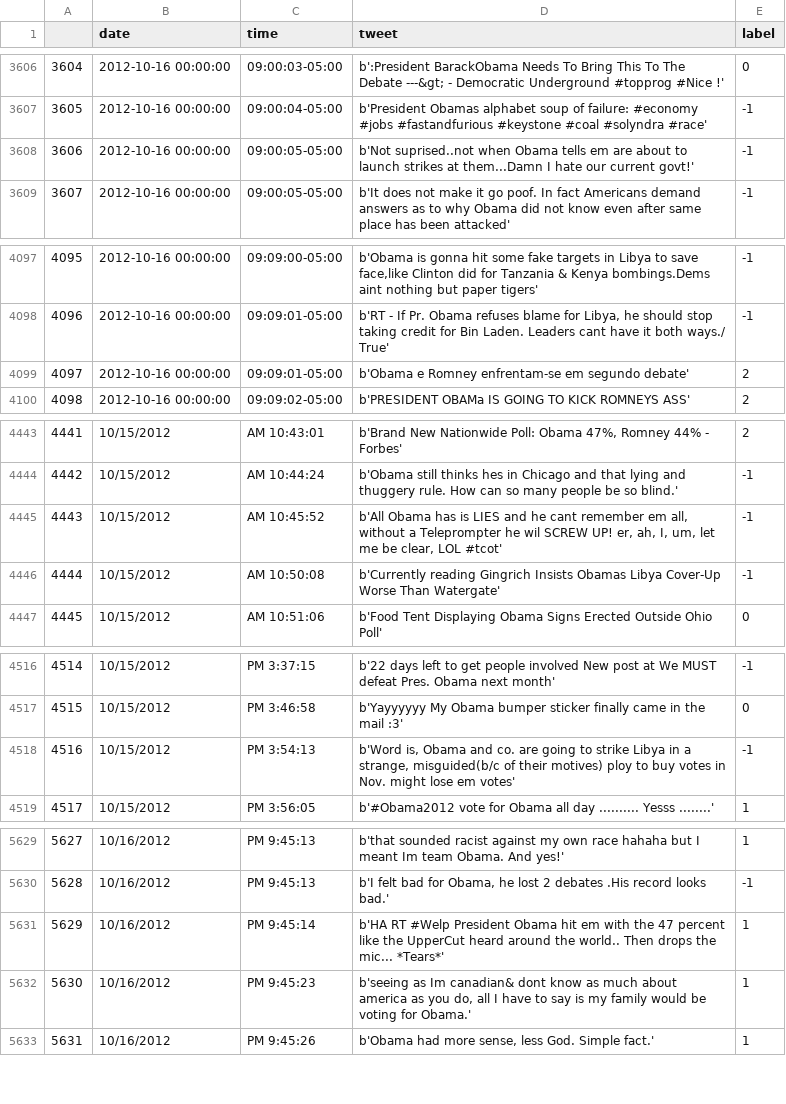
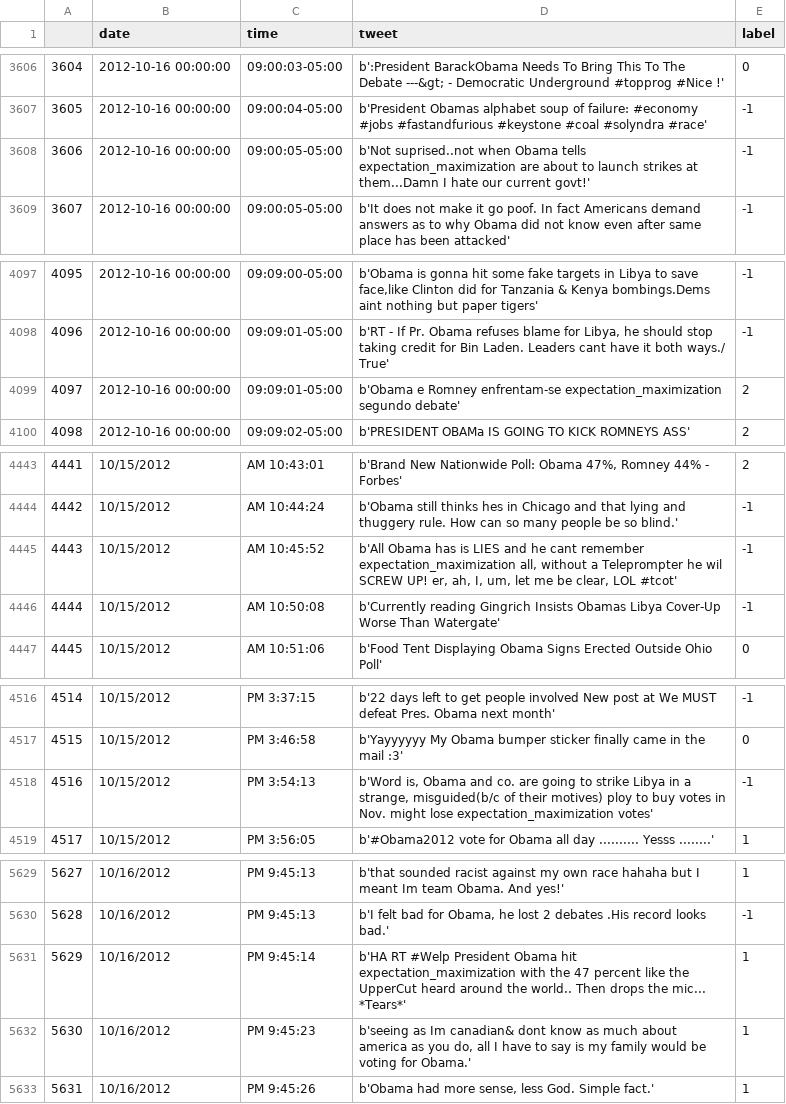
Before and after one commit to titu1994/TweetSentimentAnalysis, a CSV file: data/obama_csv.csv, drawn as a sheet; only a part is shown, gaps mark what is left out; the diff covers the shown part only.

Commit message:
Added expectation maximization  (poor results)

```diff
--- a/data/obama_csv.csv
+++ b/data/obama_csv.csv
@@ -3607,3 +3607,3 @@
 3605	2012-10-16 00:00:00	09:00:04-05:00	b'President Obamas alphabet soup of failure: #economy #jobs #fastandfurious #keystone #coal #solyndra #race'	-1
-3606	2012-10-16 00:00:00	09:00:05-05:00	b'Not suprised..not when Obama tells em  are about to launch strikes at them...Damn I hate our current govt!'	-1
+3606	2012-10-16 00:00:00	09:00:05-05:00	b'Not suprised..not when Obama tells expectation_maximization  are about to launch strikes at them...Damn I hate our current govt!'	-1
 3607	2012-10-16 00:00:00	09:00:05-05:00	b'It does not make it go poof. In fact Americans demand answers as to why Obama did not know even after same place has been attacked'	-1
@@ -4098,3 +4098,3 @@
 4096	2012-10-16 00:00:00	09:09:01-05:00	b'RT - If Pr. Obama refuses blame for Libya, he should stop taking credit for Bin Laden. Leaders cant have it both ways./ True'	-1
-4097	2012-10-16 00:00:00	09:09:01-05:00	b'Obama e Romney enfrentam-se em segundo debate'	2
+4097	2012-10-16 00:00:00	09:09:01-05:00	b'Obama e Romney enfrentam-se expectation_maximization segundo debate'	2
 4098	2012-10-16 00:00:00	09:09:02-05:00	b'PRESIDENT OBAMa IS GOING TO KICK ROMNEYS ASS'	2
@@ -4444,3 +4444,3 @@
 4442	 10/15/2012	 AM 10:44:24	b'Obama still thinks hes in Chicago and that lying and thuggery rule. How can so many people be so blind.'	-1
-4443	 10/15/2012	 AM 10:45:52	b'All Obama has is LIES and he cant remember em all, without a Teleprompter he wil SCREW UP! er, ah, I, um, let me be clear, LOL #tcot'	-1
+4443	 10/15/2012	 AM 10:45:52	b'All Obama has is LIES and he cant remember expectation_maximization all, without a Teleprompter he wil SCREW UP! er, ah, I, um, let me be clear, LOL #tcot'	-1
 4444	 10/15/2012	 AM 10:50:08	b'Currently reading Gingrich Insists Obamas Libya Cover-Up Worse Than Watergate'	-1
@@ -4517,3 +4517,3 @@
 4515	 10/15/2012	 PM 3:46:58	b'Yayyyyyy My Obama bumper sticker finally came in the mail :3'	0
-4516	 10/15/2012	 PM 3:54:13	b'Word is, Obama and co. are going to strike Libya in a strange, misguided(b/c of their motives) ploy to buy votes in Nov. might lose em votes'	-1
+4516	 10/15/2012	 PM 3:54:13	b'Word is, Obama and co. are going to strike Libya in a strange, misguided(b/c of their motives) ploy to buy votes in Nov. might lose expectation_maximization votes'	-1
 4517	 10/15/2012	 PM 3:56:05	b'#Obama2012 vote for Obama all day .......... Yesss ........'	1
@@ -5630,3 +5630,3 @@
 5628	10/16/2012	PM 9:45:13	b'I felt bad for Obama, he lost 2 debates .His record  looks bad.'	-1
-5629	10/16/2012	PM 9:45:14	b'HA RT #Welp President Obama hit em with the 47 percent like the UpperCut heard around the world.. Then drops the mic... *Tears*'	1
+5629	10/16/2012	PM 9:45:14	b'HA RT #Welp President Obama hit expectation_maximization with the 47 percent like the UpperCut heard around the world.. Then drops the mic... *Tears*'	1
 5630	10/16/2012	PM 9:45:23	b'seeing as Im canadian& dont know as much about america as you do, all I have to say is my family would be voting for Obama.'	1
```
Also changed, not shown: 10 edited cells elsewhere in this file, data/romney_csv.csv, 10 other files.
